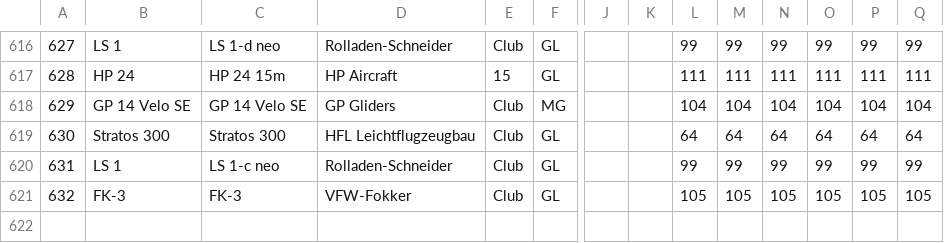
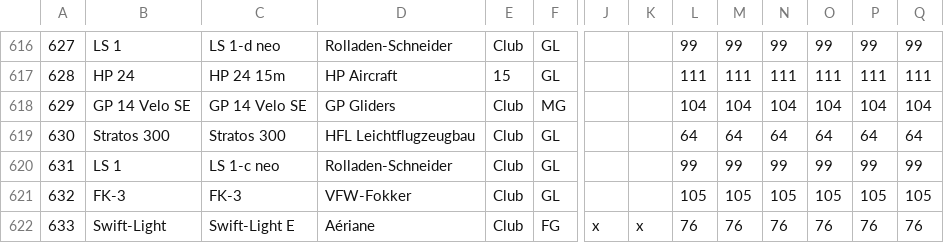
Before and after one commit to weglide/GliderList, a CSV file: gliderlist.csv, drawn as a sheet; only a part is shown, gaps mark what is left out; rows hold the shown columns only; the diff names each change by its address in the sheet, - before the commit and + after, or states it on an @@ line.

Commit message:
[GLIDER] add UL Swift-Light E

```diff
--- a/gliderlist.csv
+++ b/gliderlist.csv
+row 622: 633 | Swift-Light | Swift-Light E | Aériane | Club | FG | x | x | 76 | 76 | 76 | 76 | 76 | 76
```
